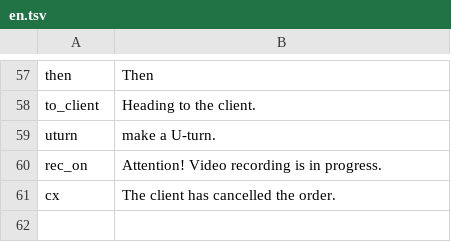
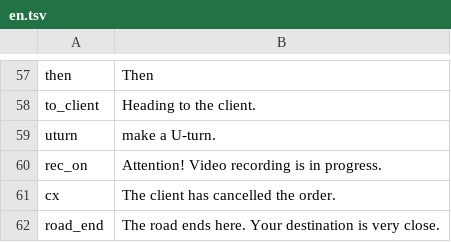
Before and after one commit to aliba210890-del/newtv-releases, a TSV file: jolda-voice/en.tsv, drawn as a sheet; only a part is shown, gaps mark what is left out; the diff names each change by its address in the sheet, - before the commit and + after, or states it on an @@ line.

```diff
--- a/jolda-voice/en.tsv
+++ b/jolda-voice/en.tsv
+row 62: road_end | The road ends here. Your destination is very close.
```
Also changed, not shown: jolda-voice/kk.tsv, 1 other file.
